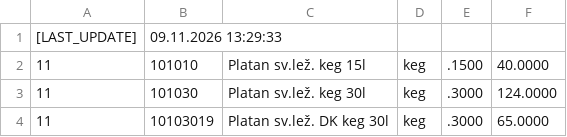
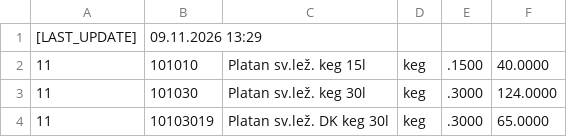
Before and after one commit to KBrewery/PLG_INVENTURA, a CSV file: Aktualni_stav_skladu.csv, drawn as a sheet; only a part is shown.

Commit message:
Update Aktualni_stav_skladu.csv 09.11.2026

```diff
--- a/Aktualni_stav_skladu.csv
+++ b/Aktualni_stav_skladu.csv
@@ -1,2 +1,2 @@
-[LAST_UPDATE];09.11.2026 13:29:33;
+[LAST_UPDATE];09.11.2026 13:29;
 11;101010;Platan sv.lež. keg 15l;keg;.1500;40.0000
```
